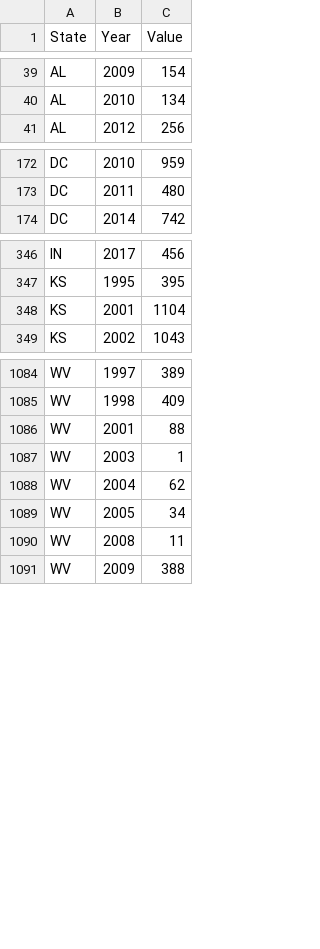
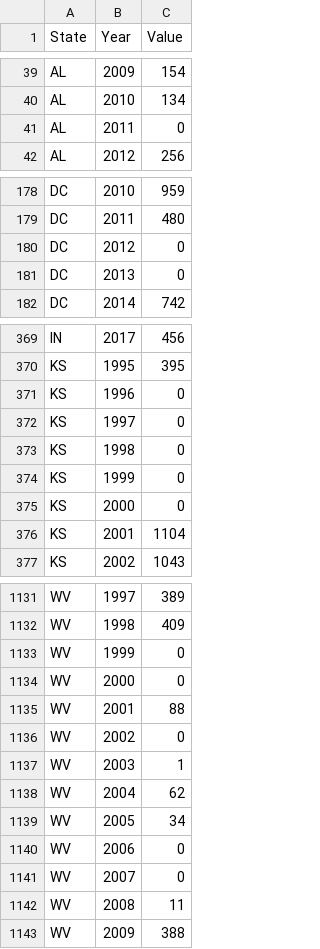
Before and after one commit to mathendr/VisualizationProject, a CSV file: FinalData.csv, drawn as a sheet; only a part is shown, gaps mark what is left out; the diff covers the shown part only.

```diff
--- a/FinalData.csv
+++ b/FinalData.csv
@@ -40,2 +40,3 @@
 "AL","2010","134"
+"AL","2011","0"
 "AL","2012","256"
@@ -173,2 +179,4 @@
 "DC","2011","480"
+"DC","2012","0"
+"DC","2013","0"
 "DC","2014","742"
@@ -347,2 +370,7 @@
 "KS","1995","395"
+"KS","1996","0"
+"KS","1997","0"
+"KS","1998","0"
+"KS","1999","0"
+"KS","2000","0"
 "KS","2001","1104"
@@ -1085,3 +1132,6 @@
 "WV","1998","409"
+"WV","1999","0"
+"WV","2000","0"
 "WV","2001","88"
+"WV","2002","0"
 "WV","2003","1"
@@ -1089,2 +1139,4 @@
 "WV","2005","34"
+"WV","2006","0"
+"WV","2007","0"
 "WV","2008","11"
```
Also changed, not shown: 39 added rows elsewhere in this file, 3 other files.
